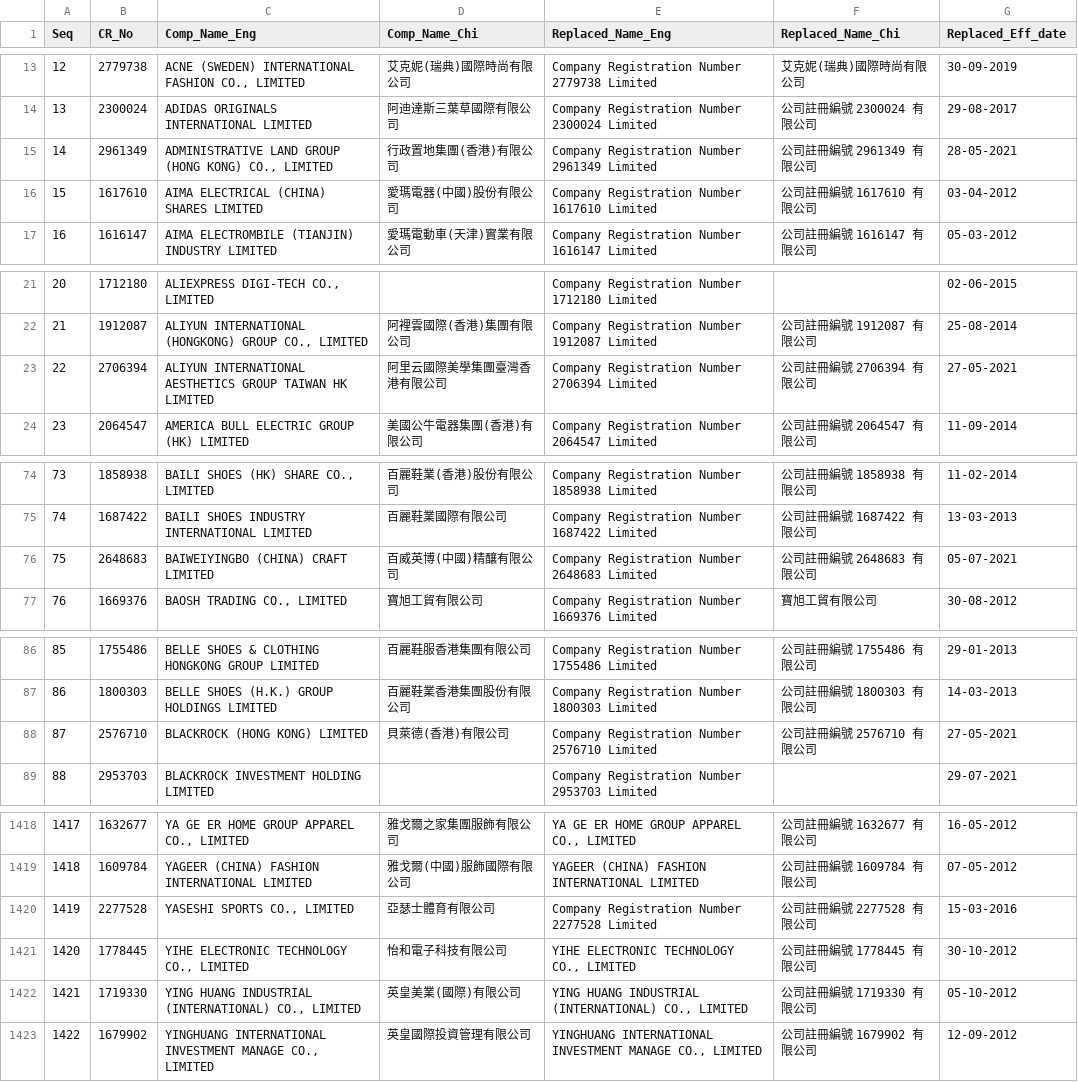
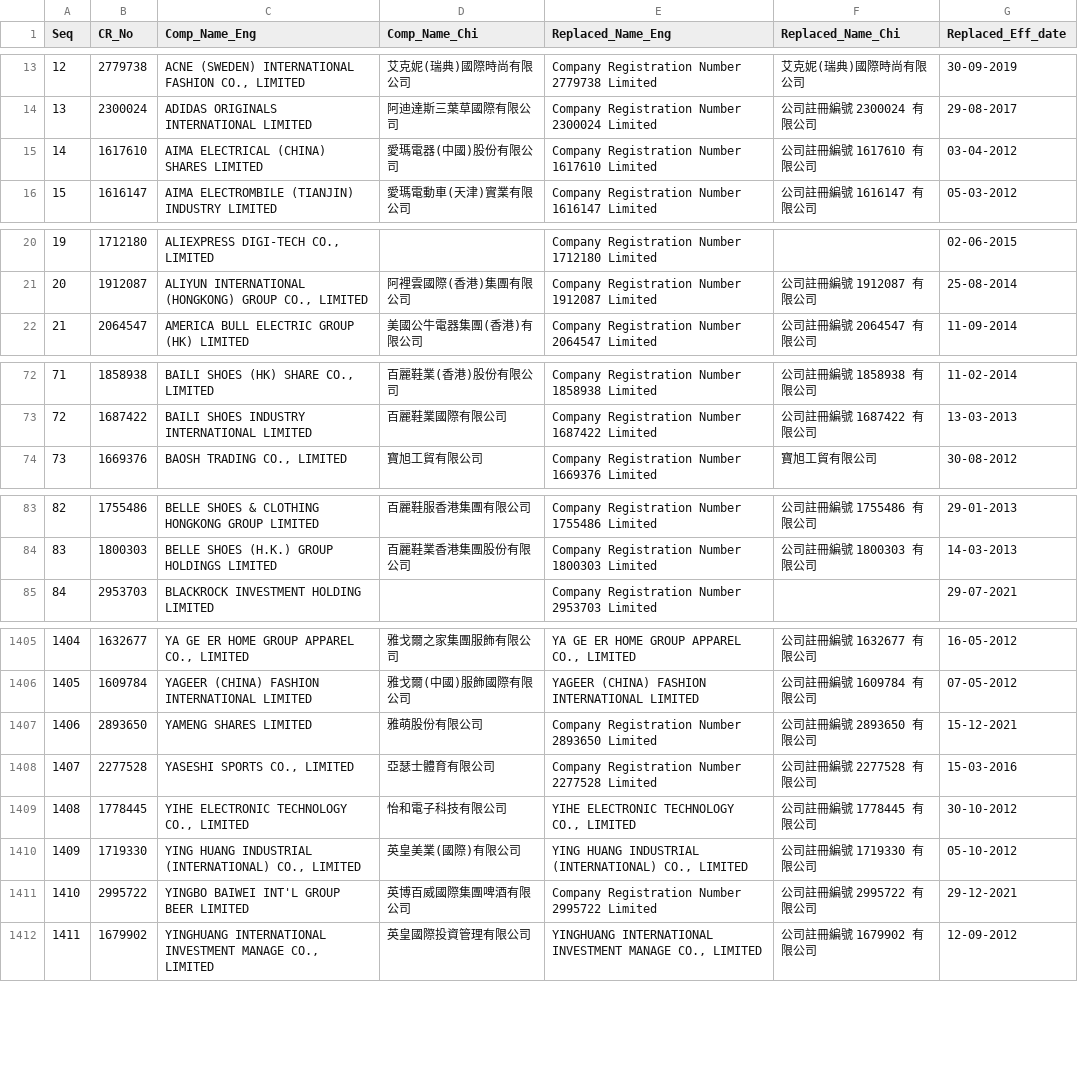
Before and after one commit to gfrmin/crhkextracsvs, a CSV file: replace_name.csv, drawn as a sheet; only a part is shown, gaps mark what is left out; removed rows and columns are numbered as before the commit, all else as after; the diff covers the shown part only; the diff names each change by its address in the sheet, - before the commit and + after, or states it on an @@ line.

```diff
--- a/replace_name.csv
+++ b/replace_name.csv
-row 15: 14 | 2961349 | ADMINISTRATIVE LAND GROUP (HONG KONG) CO., LIMITED | 行政置地集團(香港)有限公司 | Company Registration Number 2961349 Limited | 公司註冊編號 2961349 有限公司 | 28-05-2021
@@ column A (Seq) renumbered from row 15 down @@
-row 23: 22 | 2706394 | ALIYUN INTERNATIONAL AESTHETICS GROUP TAIWAN HK LIMITED | 阿里云國際美學集團臺灣香港有限公司 | Company Registration Number 2706394 Limited | 公司註冊編號 2706394 有限公司 | 27-05-2021
-row 76: 75 | 2648683 | BAIWEIYINGBO (CHINA) CRAFT LIMITED | 百威英博(中國)精釀有限公司 | Company Registration Number 2648683 Limited | 公司註冊編號 2648683 有限公司 | 05-07-2021
-row 88: 87 | 2576710 | BLACKROCK (HONG KONG) LIMITED | 貝萊德(香港)有限公司 | Company Registration Number 2576710 Limited | 公司註冊編號 2576710 有限公司 | 27-05-2021
+row 1407: 1406 | 2893650 | YAMENG SHARES LIMITED | 雅萌股份有限公司 | Company Registration Number 2893650 Limited | 公司註冊編號 2893650 有限公司 | 15-12-2021
+row 1411: 1410 | 2995722 | YINGBO BAIWEI INT'L GROUP BEER LIMITED | 英博百威國際集團啤酒有限公司 | Company Registration Number 2995722 Limited | 公司註冊編號 2995722 有限公司 | 29-12-2021
```
Also changed, not shown: 6 added rows and 15 removed rows elsewhere in this file, ml_licensees.csv, ml_list1.csv, 3 other files.
